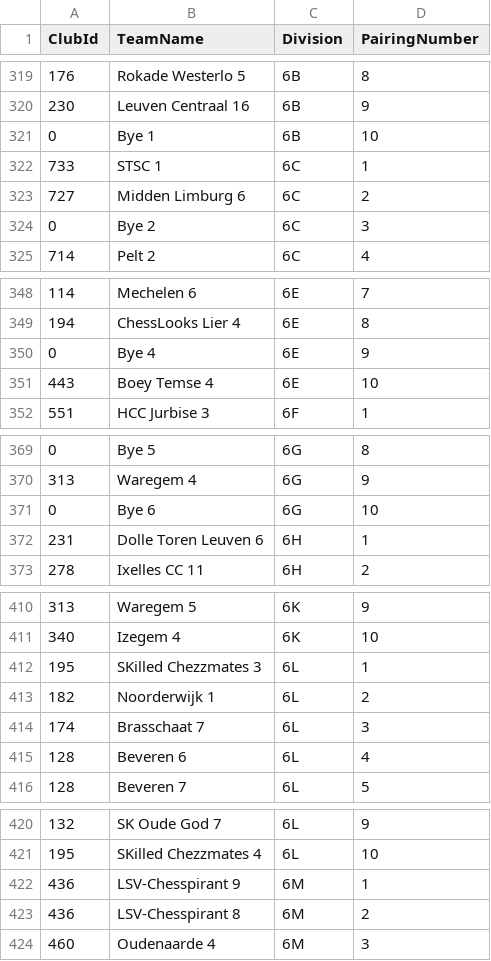
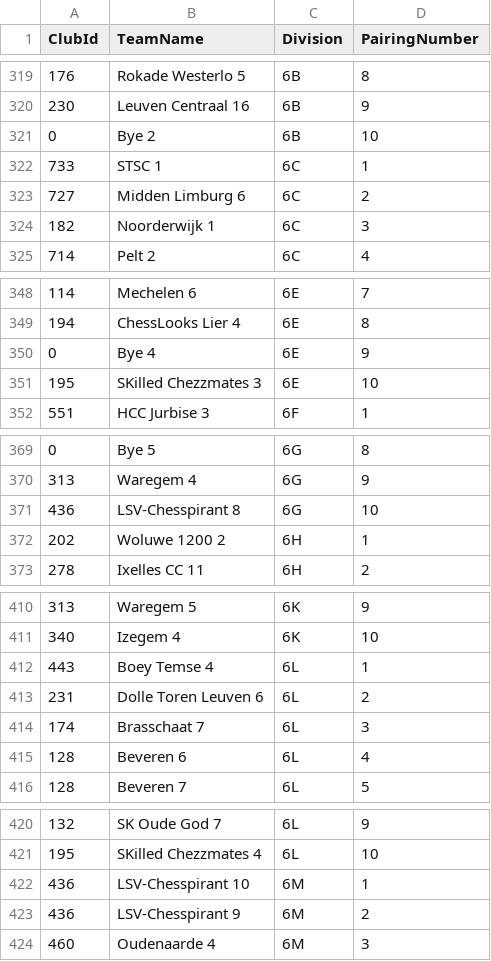
Before and after one commit to FRBE-KBSB-KSB/kbsb, a CSV file: shared/icseries2627.csv, drawn as a sheet; only a part is shown, gaps mark what is left out; the diff covers the shown part only.

```diff
--- a/shared/icseries2627.csv
+++ b/shared/icseries2627.csv
@@ -320,6 +320,6 @@ ClubId,TeamName,Division,PairingNumber
 230,Leuven Centraal 16,6B,9
-0,Bye 1,6B,10
+0,Bye 2,6B,10
 733,STSC 1,6C,1
 727,Midden Limburg 6,6C,2
-0,Bye 2,6C,3
+182,Noorderwijk 1,6C,3
 714,Pelt 2,6C,4
@@ -350,3 +350,3 @@ ClubId,TeamName,Division,PairingNumber
 0,Bye 4,6E,9
-443,Boey Temse 4,6E,10
+195,SKilled Chezzmates 3,6E,10
 551,HCC Jurbise 3,6F,1
@@ -370,4 +370,4 @@ ClubId,TeamName,Division,PairingNumber
 313,Waregem 4,6G,9
-0,Bye 6,6G,10
-231,Dolle Toren Leuven 6,6H,1
+436,LSV-Chesspirant 8,6G,10
+202,Woluwe 1200 2,6H,1
 278,Ixelles CC 11,6H,2
@@ -411,4 +411,4 @@ ClubId,TeamName,Division,PairingNumber
 340,Izegem 4,6K,10
-195,SKilled Chezzmates 3,6L,1
-182,Noorderwijk 1,6L,2
+443,Boey Temse 4,6L,1
+231,Dolle Toren Leuven 6,6L,2
 174,Brasschaat 7,6L,3
@@ -421,4 +421,4 @@ ClubId,TeamName,Division,PairingNumber
 195,SKilled Chezzmates 4,6L,10
-436,LSV-Chesspirant 9,6M,1
-436,LSV-Chesspirant 8,6M,2
+436,LSV-Chesspirant 10,6M,1
+436,LSV-Chesspirant 9,6M,2
 460,Oudenaarde 4,6M,3
```
Also changed, not shown: 2 added rows, 2 removed rows and 16 edited cells elsewhere in this file, 3 other files.
